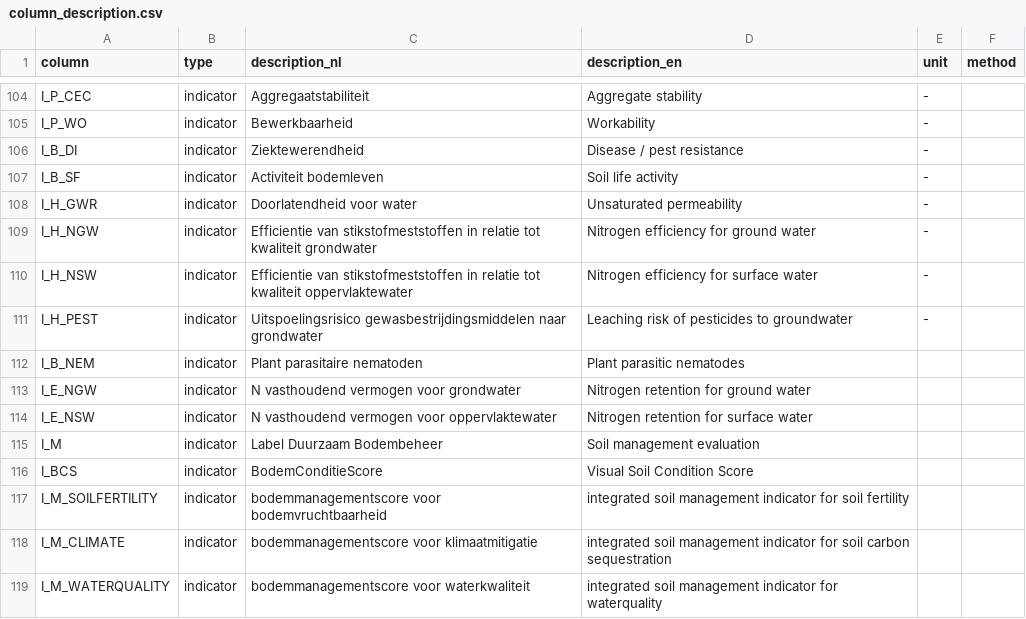
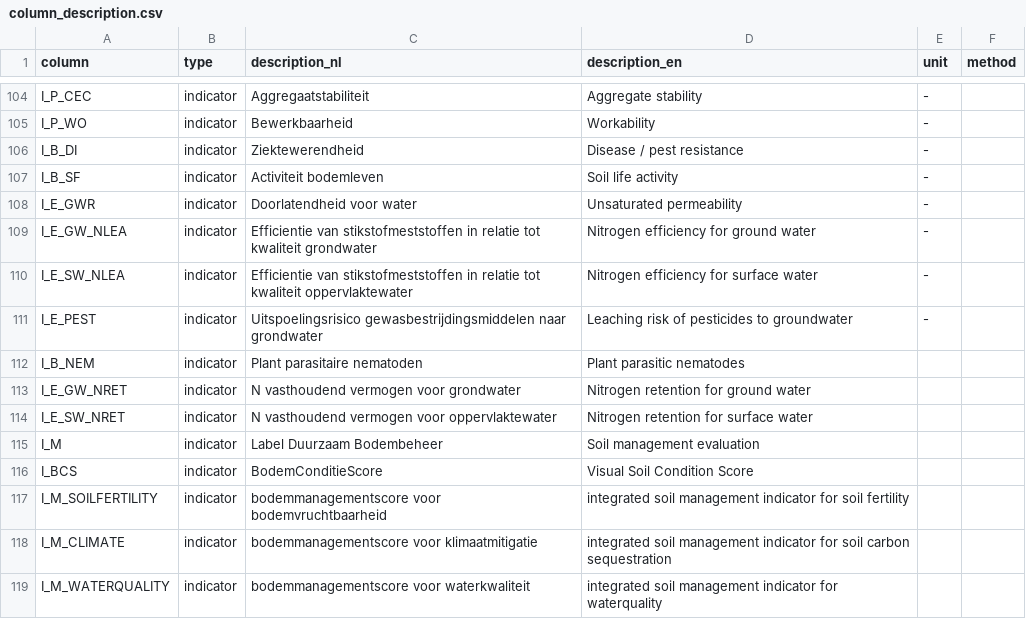
Before and after one commit to AgroCares/Open-Bodem-Index-Calculator, a CSV file: DEV/data/column_description.csv, drawn as a sheet; only a part is shown, gaps mark what is left out.

```diff
--- a/DEV/data/column_description.csv
+++ b/DEV/data/column_description.csv
@@ -107,9 +107,9 @@ I_B_DI;indicator;Ziektewerendheid;Disease / pest resistance;-;
 I_B_SF;indicator;Activiteit bodemleven;Soil life activity;-;
-I_H_GWR;indicator;Doorlatendheid voor water;Unsaturated permeability;-;
-I_H_NGW;indicator;Efficientie van stikstofmeststoffen in relatie tot kwaliteit grondwater;Nitrogen efficiency for ground water;-;
-I_H_NSW;indicator;Efficientie van stikstofmeststoffen in relatie tot kwaliteit oppervlaktewater;Nitrogen efficiency for surface water;-;
-I_H_PEST;indicator;Uitspoelingsrisico gewasbestrijdingsmiddelen naar grondwater;Leaching risk of pesticides to groundwater;-;
+I_E_GWR;indicator;Doorlatendheid voor water;Unsaturated permeability;-;
+I_E_GW_NLEA;indicator;Efficientie van stikstofmeststoffen in relatie tot kwaliteit grondwater;Nitrogen efficiency for ground water;-;
+I_E_SW_NLEA;indicator;Efficientie van stikstofmeststoffen in relatie tot kwaliteit oppervlaktewater;Nitrogen efficiency for surface water;-;
+I_E_PEST;indicator;Uitspoelingsrisico gewasbestrijdingsmiddelen naar grondwater;Leaching risk of pesticides to groundwater;-;
 I_B_NEM;indicator;Plant parasitaire nematoden;Plant parasitic nematodes;;
-I_E_NGW;indicator;N  vasthoudend vermogen voor grondwater;Nitrogen retention for ground water;;
-I_E_NSW;indicator;N vasthoudend vermogen voor oppervlaktewater;Nitrogen retention for surface water;;
+I_E_GW_NRET;indicator;N  vasthoudend vermogen voor grondwater;Nitrogen retention for ground water;;
+I_E_SW_NRET;indicator;N vasthoudend vermogen voor oppervlaktewater;Nitrogen retention for surface water;;
 I_M;indicator;Label Duurzaam Bodembeheer;Soil management evaluation;;
```
Also changed, not shown: DEV/data/maatregel_effect_bkp.csv, DEV/data/parameters.csv, 16 other files.
